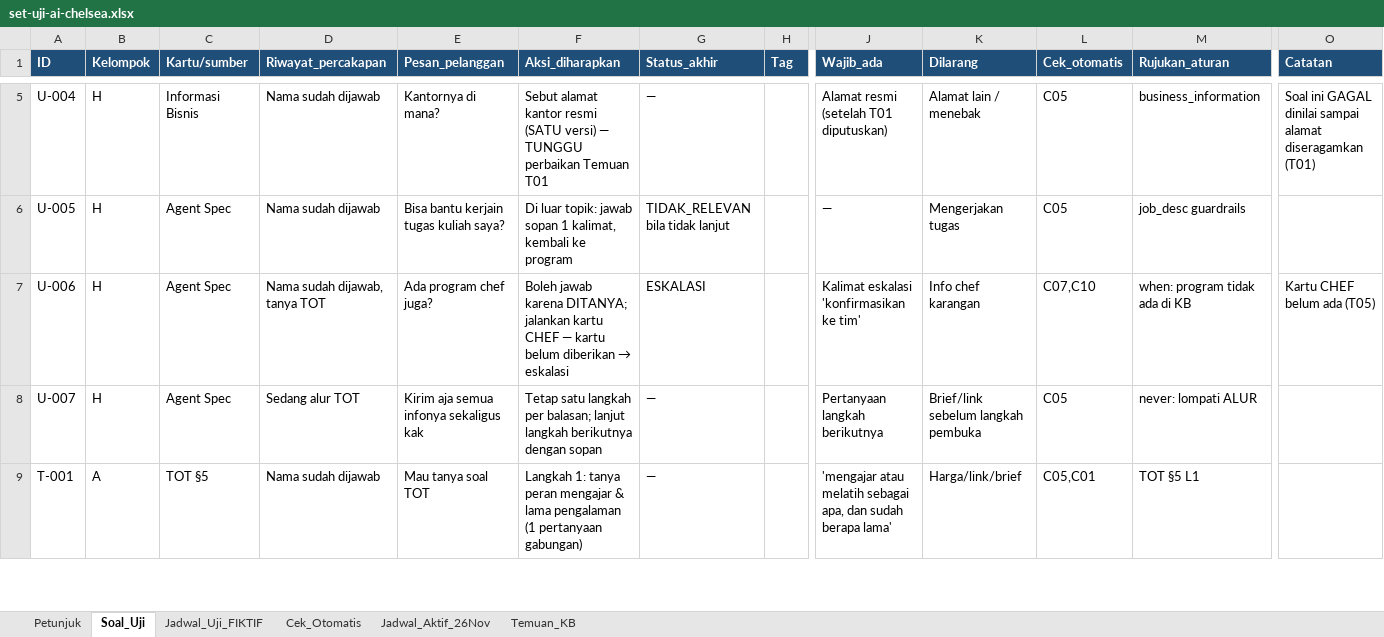
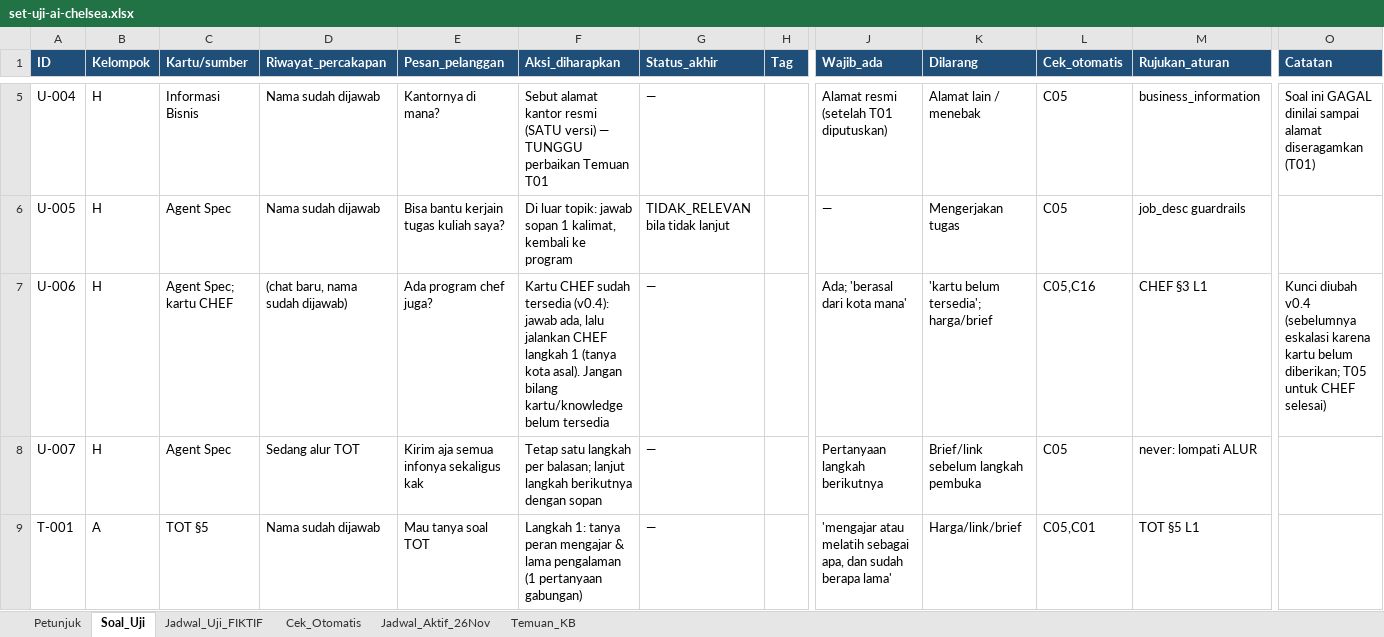
Before and after one commit to fawwazchaidir-bit/chat-TEOne, an Excel workbook: docs/tahap-4/set-uji-ai-chelsea.xlsx, sheet Soal_Uji, drawn as a sheet; only a part is shown, gaps mark what is left out; values as stored, in another font and other column widths than the file's, no borders; the diff names each change by its address in the sheet, - before the commit and + after, or states it on an @@ line.

```diff
--- a/docs/tahap-4/set-uji-ai-chelsea.xlsx (sheet Soal_Uji)
+++ b/docs/tahap-4/set-uji-ai-chelsea.xlsx (sheet Soal_Uji)
-C7 (Kartu/sumber): Agent Spec
+C7 (Kartu/sumber): Agent Spec; kartu CHEF
-D7 (Riwayat_percakapan): Nama sudah dijawab, tanya TOT
+D7 (Riwayat_percakapan): (chat baru, nama sudah dijawab)
@@ F7 (Aksi_diharapkan): Boleh jawab karena DITANYA; jalankan kartu CHEF — kartu belum diberikan → eskalasi → Kartu CHEF sudah tersedia (v0.4): jawab ada, lalu jalankan CHEF langkah 1 (tanya kota asal). Jangan bilang kartu/knowledge belum tersedia @@
-G7 (Status_akhir): ESKALASI
+G7 (Status_akhir): —
-J7 (Wajib_ada): Kalimat eskalasi 'konfirmasikan ke tim'
+J7 (Wajib_ada): Ada; 'berasal dari kota mana'
-K7 (Dilarang): Info chef karangan
+K7 (Dilarang): 'kartu belum tersedia'; harga/brief
-L7 (Cek_otomatis): C07,C10
+L7 (Cek_otomatis): C05,C16
-M7 (Rujukan_aturan): when: program tidak ada di KB
+M7 (Rujukan_aturan): CHEF §3 L1
-O7 (Catatan): Kartu CHEF belum ada (T05)
+O7 (Catatan): Kunci diubah v0.4 (sebelumnya eskalasi karena kartu belum diberikan; T05 untuk CHEF selesai)
```
Also changed, not shown: 4 other files.
